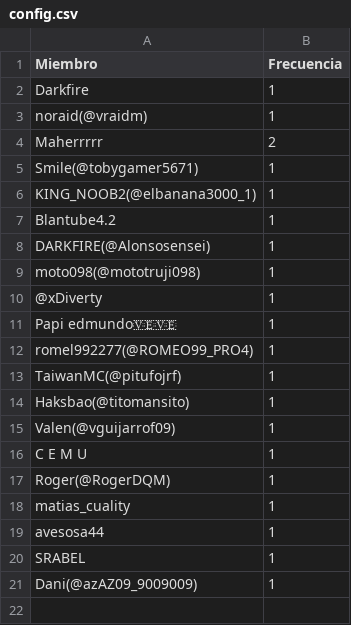
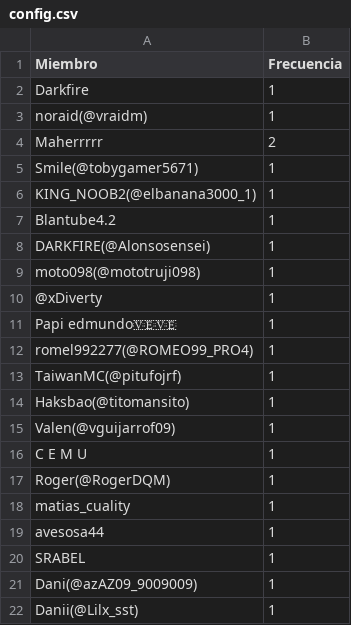
Before and after one commit to carsan-dev/HunterAriseRegister, a CSV file: config.csv, drawn as a sheet.

Commit message:
Nuevo miembro

```diff
--- a/config.csv
+++ b/config.csv
@@ -21 +21,2 @@ SRABEL,1
 Dani(@azAZ09_9009009),1
+Danii(@Lilx_sst),1
```
